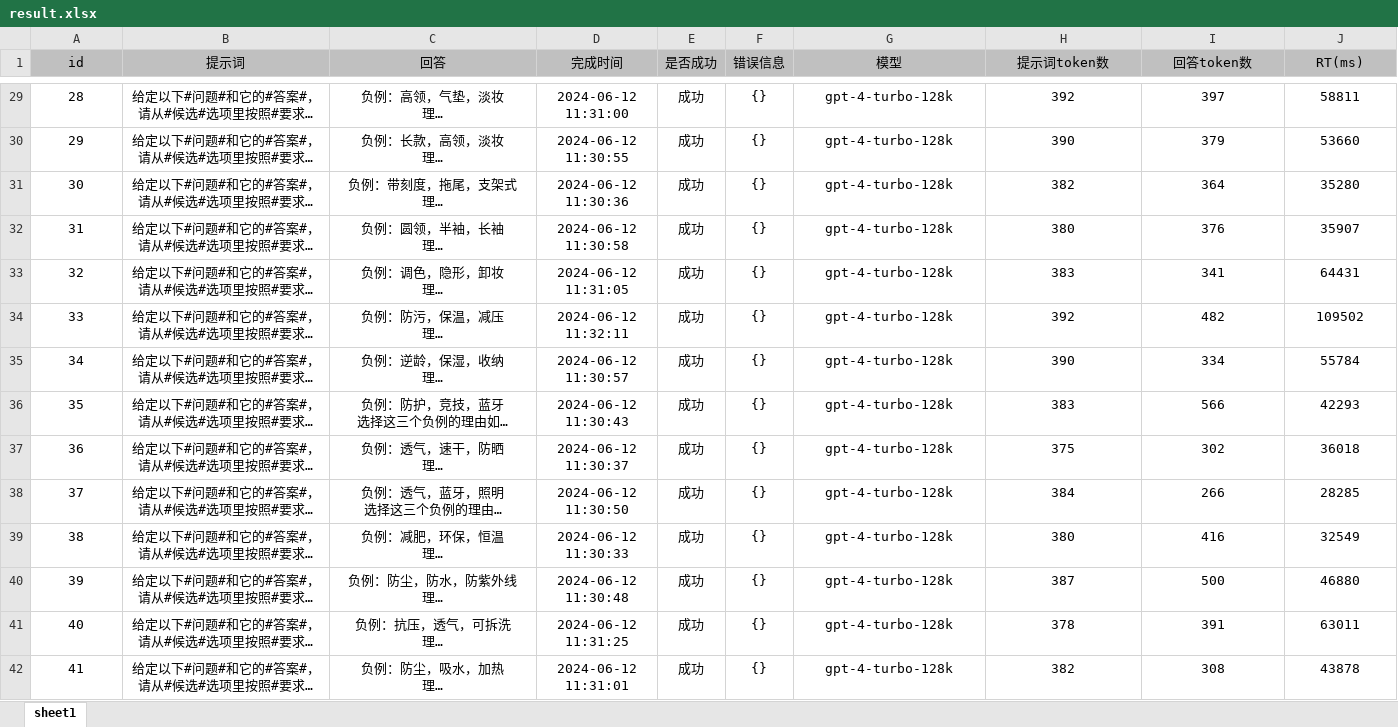
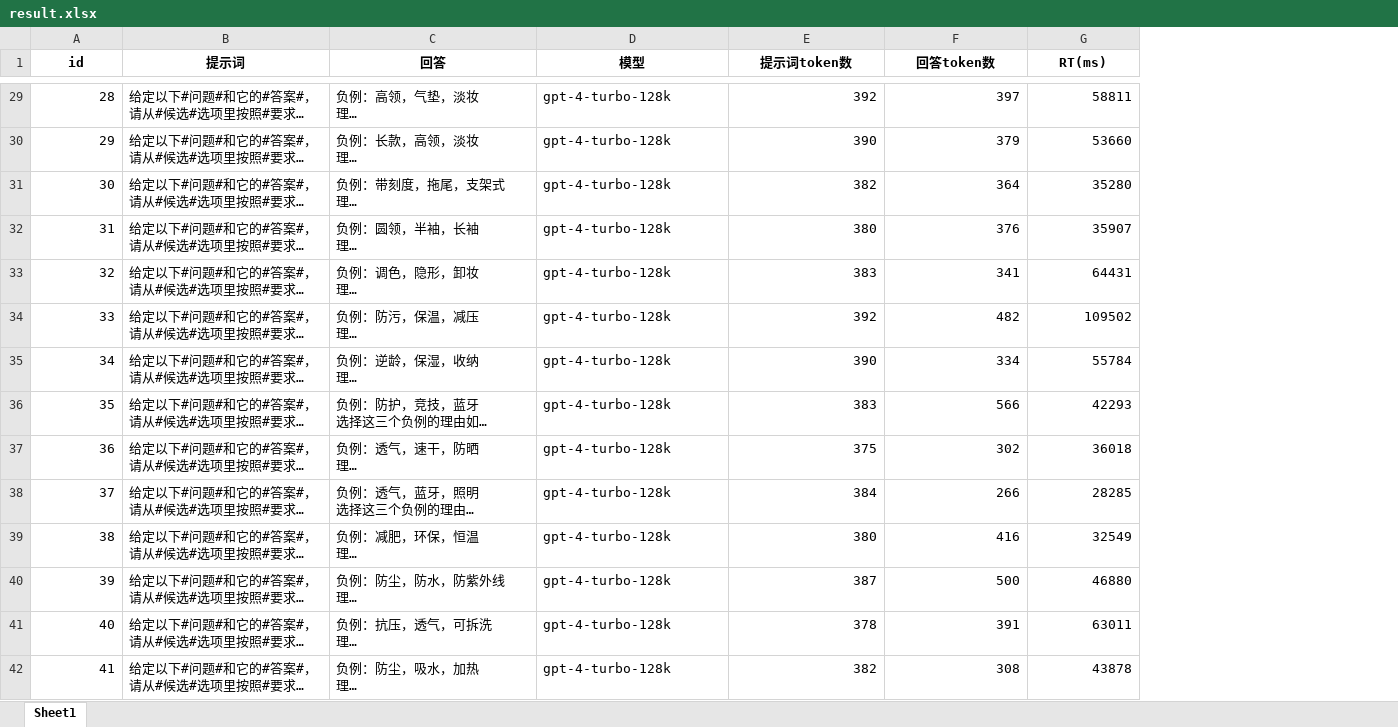
Before and after one commit to ming429778/ECKGBench, an Excel workbook: LLM_filter/result.xlsx, sheet Sheet1, drawn as a sheet; only a part is shown, gaps mark what is left out; long unchanged cells end in …; values as stored, in another font and other column widths than the file's, no borders; removed rows and columns are numbered as before the commit, all else as after; the diff covers the shown part only; the diff names each change by its address in the sheet, - before the commit and + after, or states it on an @@ line.

```diff
--- a/LLM_filter/result.xlsx (sheet Sheet1)
+++ b/LLM_filter/result.xlsx (sheet Sheet1)
-sheet tab: sheet1
+sheet tab: Sheet1
-column D (完成时间), rows 29-42: 2024-06-12 11:31:00 | 2024-06-12 11:30:55 | 2024-06-12 11:30:36 | 2024-06-12 11:30:58 | 2024-06-12 11:31:05 | 2024-06-12 11:32:11 | 2024-06-12 11:30:57 | 2024-06-12 11:30:43 | 2024-06-12 11:30:37 | 2024-06-12 11:30:50 | 2024-06-12 11:30:33 | 2024-06-12 11:30:48 | 2024-06-12 11:31:25 | 2024-06-12 11:31:01
-column E (是否成功), rows 29-42: all 成功
-column F (错误信息), rows 29-42: all {}
@@ A1:C1 fill: #C0C0C0 → none, bold: off → on @@
@@ D1:G1 fill: #C0C0C0 → none, bold: off → on @@
-A29:A42 alignment: center
+A29:A42 alignment: right
-B29:C42 alignment: center
+B29:C42 alignment: left
-D29:D42 alignment: center
+D29:D42 alignment: left
-E29:G42 alignment: center
+E29:G42 alignment: right
```
Also changed, not shown: cell formats elsewhere in this sheet, 2 other files.
